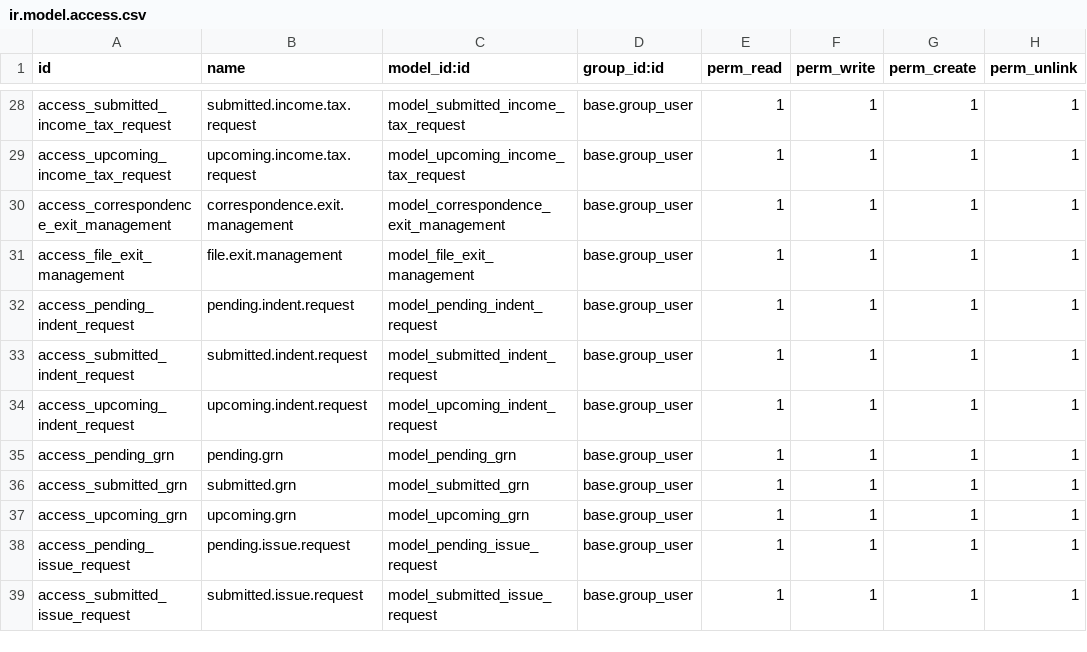
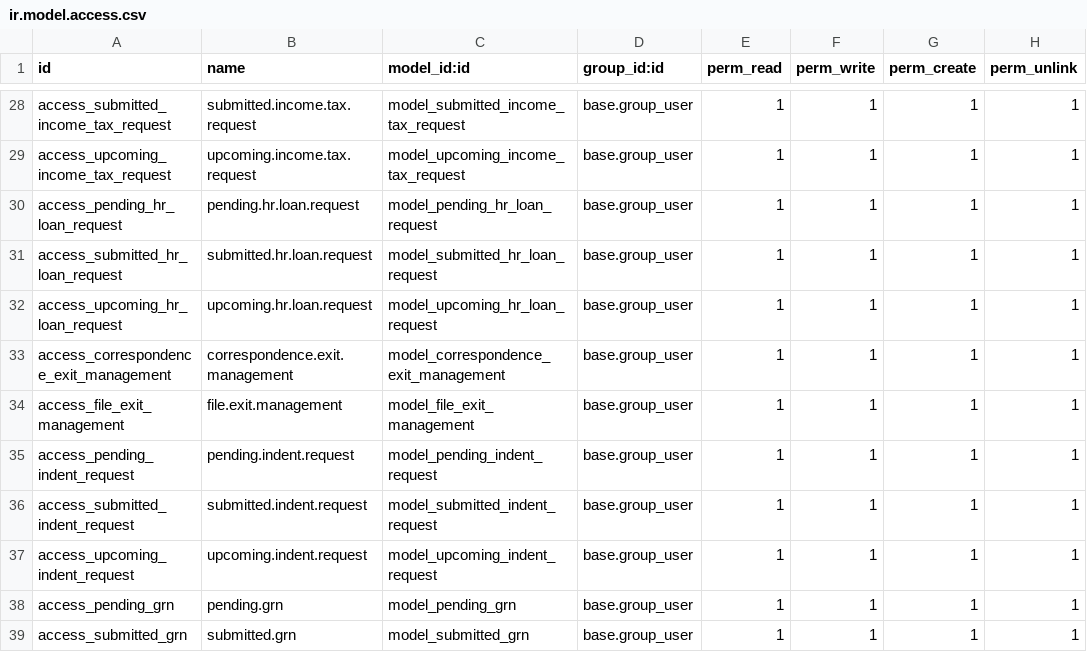
Before and after one commit to gotorishab/stpi, a CSV file: exit_transfer_management/security/ir.model.access.csv, drawn as a sheet; only a part is shown, gaps mark what is left out; the shorter side is filled out with more unchanged rows; the diff names each change by its address in the sheet, - before the commit and + after, or states it on an @@ line.

Commit message:
Exit Management Modification

```diff
--- a/exit_transfer_management/security/ir.model.access.csv
+++ b/exit_transfer_management/security/ir.model.access.csv
+row 30: access_pending_hr_loan_request | pending.hr.loan.request | model_pending_hr_loan_request | base.group_user | 1 | 1 | 1 | 1
+row 31: access_submitted_hr_loan_request | submitted.hr.loan.request | model_submitted_hr_loan_request | base.group_user | 1 | 1 | 1 | 1
+row 32: access_upcoming_hr_loan_request | upcoming.hr.loan.request | model_upcoming_hr_loan_request | base.group_user | 1 | 1 | 1 | 1
```
Also changed, not shown: 3 other files.
